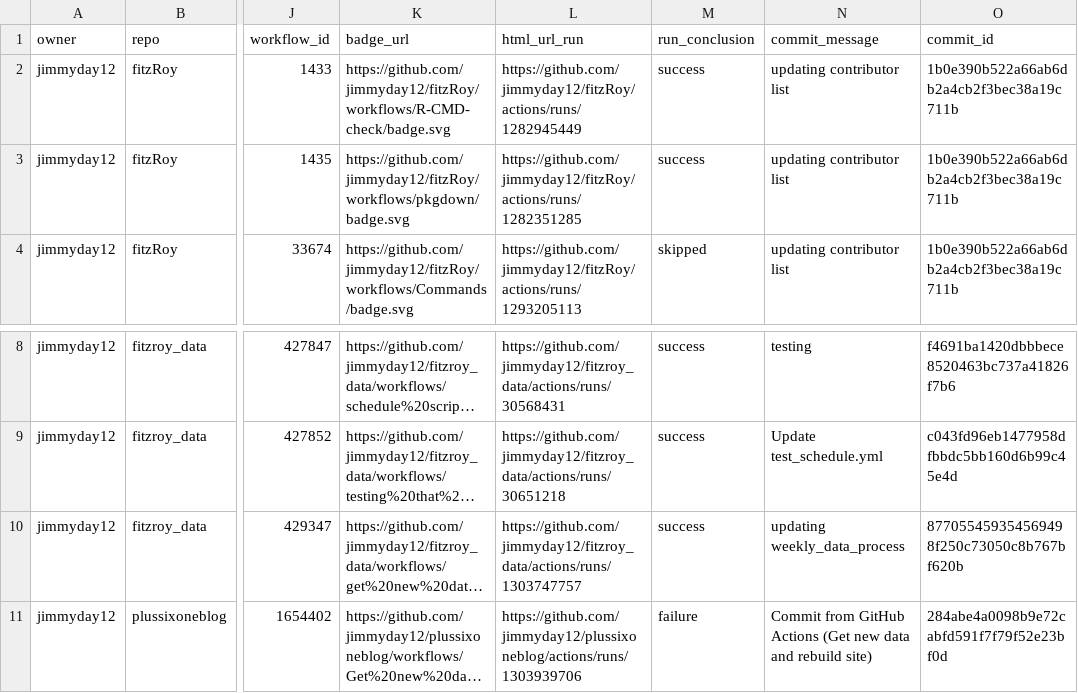
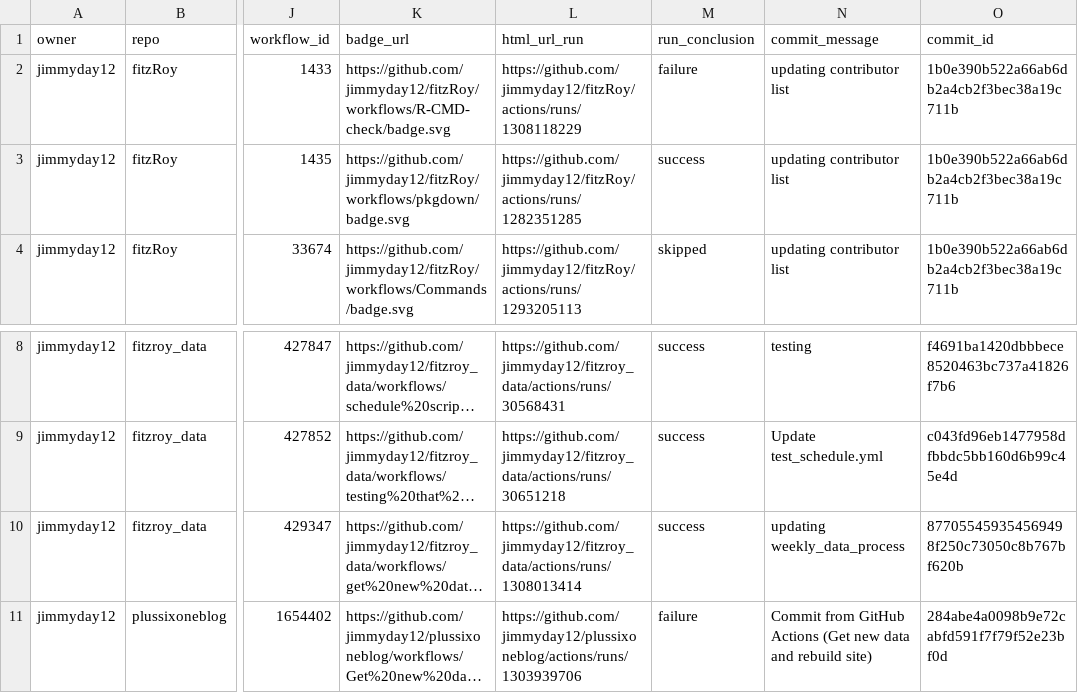
Before and after one commit to jimmyday12/status, a CSV file: repos.csv, drawn as a sheet; only a part is shown, gaps mark what is left out; long unchanged cells end in …; the diff names each change by its address in the sheet, - before the commit and + after, or states it on an @@ line.

```diff
--- a/repos.csv
+++ b/repos.csv
-L2 (html_url_run): https://github.com/jimmyday12/fitzRoy/actions/runs/1282945449
+L2 (html_url_run): https://github.com/jimmyday12/fitzRoy/actions/runs/1308118229
-M2 (run_conclusion): success
+M2 (run_conclusion): failure
-L10 (html_url_run): https://github.com/jimmyday12/fitzroy_data/actions/runs/1303747757
+L10 (html_url_run): https://github.com/jimmyday12/fitzroy_data/actions/runs/1308013414
```
Also changed, not shown: 1 other file.
